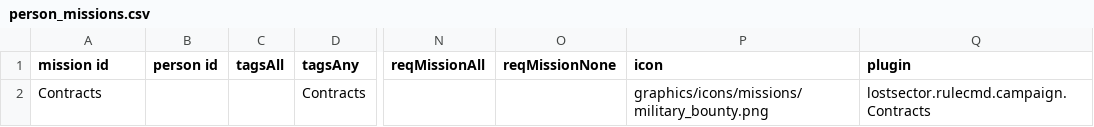
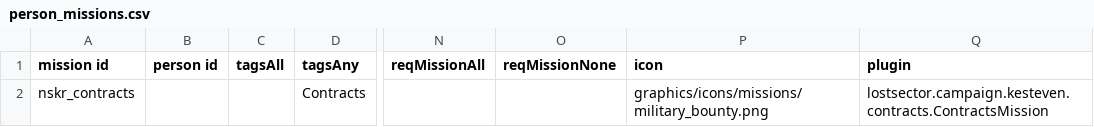
Before and after one commit to SirHartley/Lost.Sector, a CSV file: data/campaign/person_missions.csv, drawn as a sheet; only a part is shown, gaps mark what is left out; the diff names each change by its address in the sheet, - before the commit and + after, or states it on an @@ line.

```diff
--- a/data/campaign/person_missions.csv
+++ b/data/campaign/person_missions.csv
-A2 (mission id): Contracts
+A2 (mission id): nskr_contracts
-Q2 (plugin): lostsector.rulecmd.campaign.Contracts
+Q2 (plugin): lostsector.campaign.kesteven.contracts.ContractsMission
```
Also changed, not shown: 5 other files.
